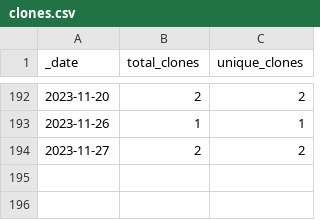
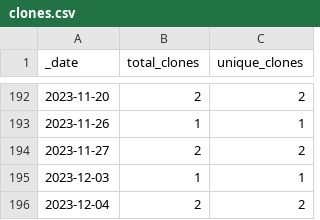
Before and after one commit to roberts-farm-of-ideas/6, a CSV file: traffic/clones.csv, drawn as a sheet; only a part is shown, gaps mark what is left out; the diff names each change by its address in the sheet, - before the commit and + after, or states it on an @@ line.

Commit message:
GitHub traffic

```diff
--- a/traffic/clones.csv
+++ b/traffic/clones.csv
+row 195: 2023-12-03 | 1 | 1
+row 196: 2023-12-04 | 2 | 2
```
Also changed, not shown: 1 other file.
